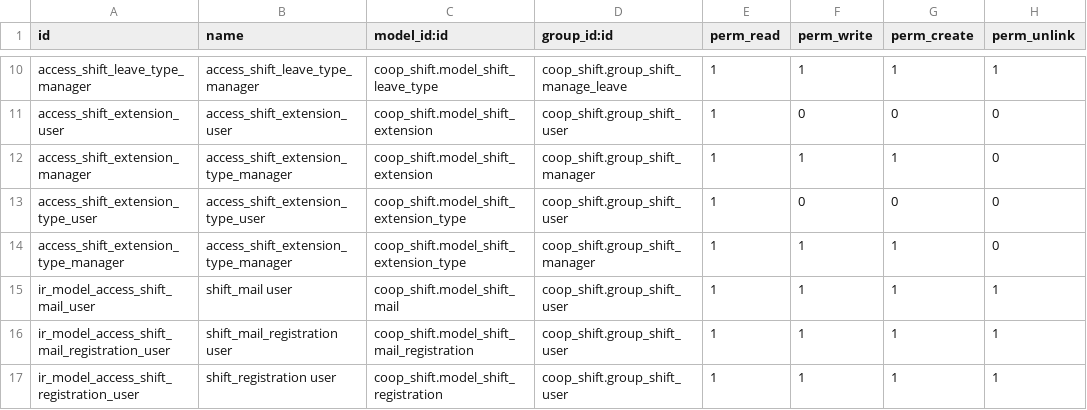
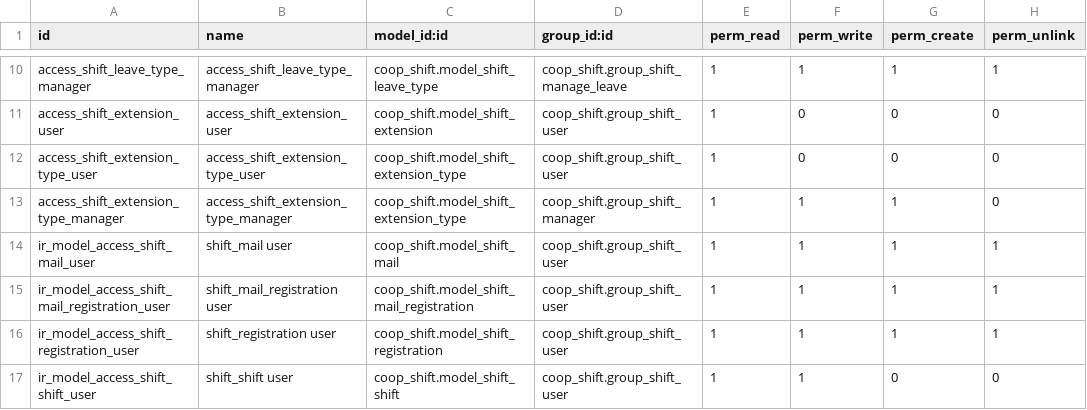
Before and after one commit to trobz/odoo-production, a CSV file: coop_shift/security/ir.model.access.csv, drawn as a sheet; only a part is shown, gaps mark what is left out; the shorter side is filled out with more unchanged rows.

Commit message:
[UPD] coop_shift

```diff
--- a/coop_shift/security/ir.model.access.csv
+++ b/coop_shift/security/ir.model.access.csv
@@ -11,3 +11,2 @@ access_shift_leave_type_manager,access_shift_leave_type_manager,coop_shift.model
 access_shift_extension_user,access_shift_extension_user,coop_shift.model_shift_extension,coop_shift.group_shift_user,1,0,0,0
-access_shift_extension_manager,access_shift_extension_type_manager,coop_shift.model_shift_extension,coop_shift.group_shift_manager,1,1,1,0
 access_shift_extension_type_user,access_shift_extension_type_user,coop_shift.model_shift_extension_type,coop_shift.group_shift_user,1,0,0,0
```
Also changed, not shown: 16 other files.
